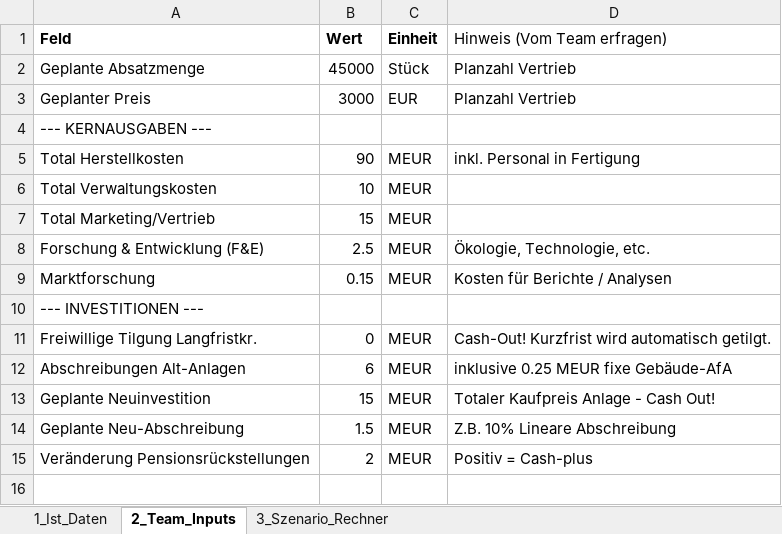
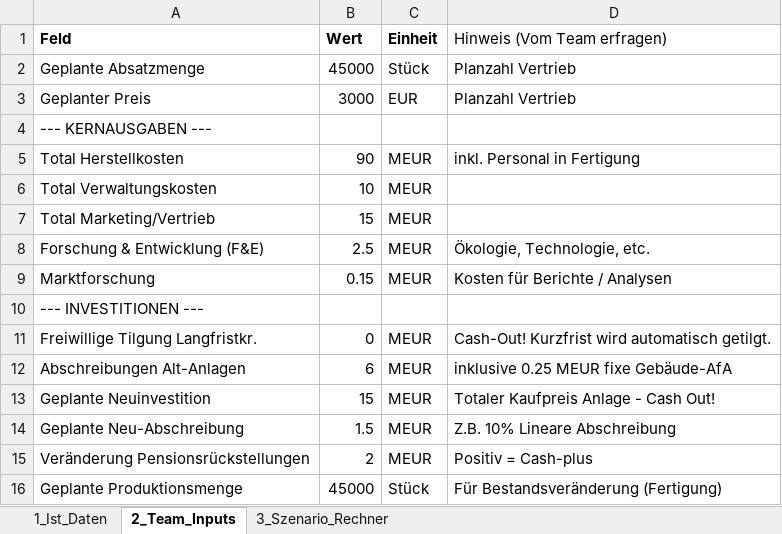
Before and after one commit to bastiank5/FinancePlanningTool_BusinessSimulation, an Excel workbook: TOPSIM_CFO_Dashboard.xlsx, sheet 2_Team_Inputs, drawn as a sheet; values as stored, in another font and other column widths than the file's, no borders; the diff names each change by its address in the sheet, - before the commit and + after, or states it on an @@ line.

```diff
--- a/TOPSIM_CFO_Dashboard.xlsx (sheet 2_Team_Inputs)
+++ b/TOPSIM_CFO_Dashboard.xlsx (sheet 2_Team_Inputs)
+row 16: Geplante Produktionsmenge | 45000 | Stück | Für Bestandsveränderung (Fertigung)
```
Also changed, not shown: sheet 3_Szenario_Rechner, 2 other files.
